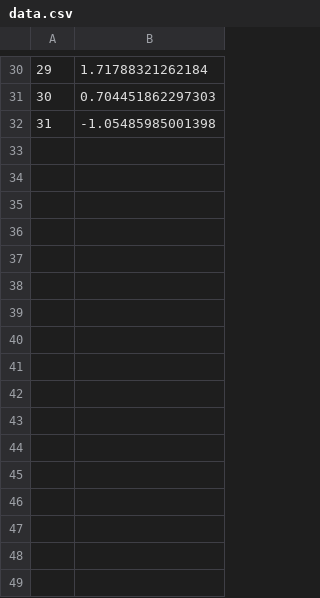
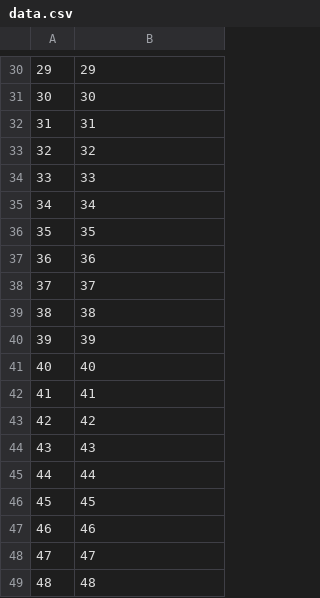
Before and after one commit to MaxShang/shiny-server, a CSV file: testapp2/data.csv, drawn as a sheet; only a part is shown, gaps mark what is left out; the diff covers the shown part only.

```diff
--- a/testapp2/data.csv
+++ b/testapp2/data.csv
@@ -30,3 +30,20 @@
-"29",1.71788321262184
-"30",0.704451862297303
-"31",-1.05485985001398
+"29",29
+"30",30
+"31",31
+"32",32
+"33",33
+"34",34
+"35",35
+"36",36
+"37",37
+"38",38
+"39",39
+"40",40
+"41",41
+"42",42
+"43",43
+"44",44
+"45",45
+"46",46
+"47",47
+"48",48
```
Also changed, not shown: 52 added rows and 28 edited cells elsewhere in this file, 3 other files.
